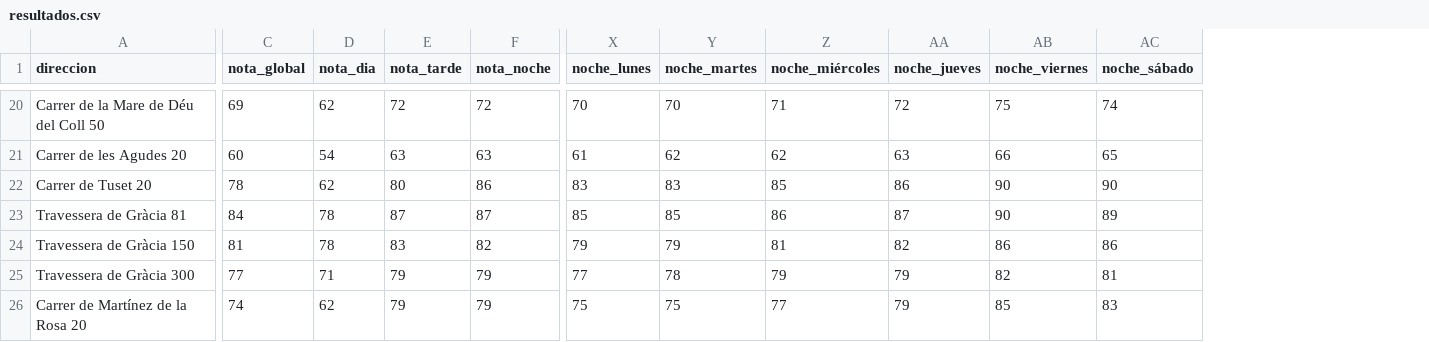
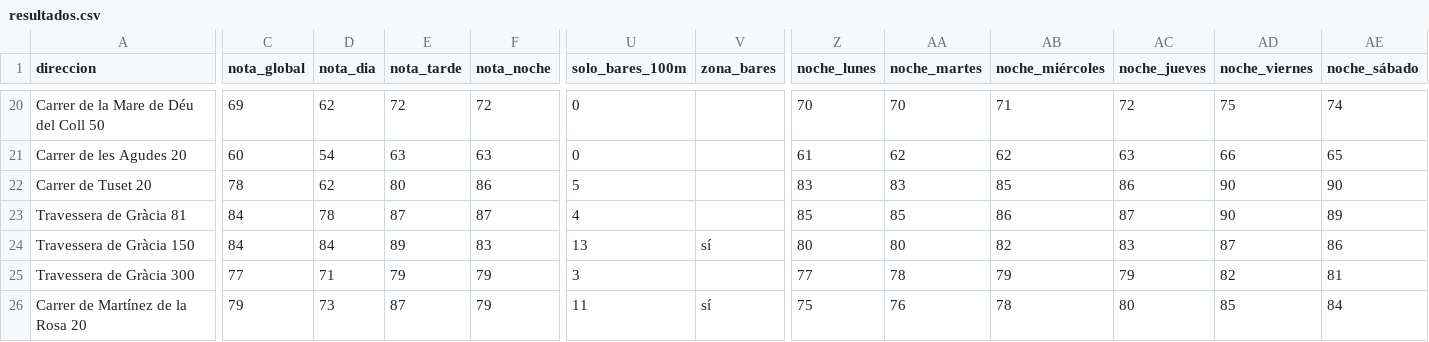
Before and after one commit to pablopiqueras85/decibHello, a CSV file: piloto/resultados.csv, drawn as a sheet; only a part is shown, gaps mark what is left out; addresses are those after the commit; the diff covers the shown part only; the diff names each change by its address in the sheet, - before the commit and + after, or states it on an @@ line.

```diff
--- a/piloto/resultados.csv
+++ b/piloto/resultados.csv
+column U (solo_bares_100m), rows 20-26: 0 | 0 | 5 | 4 | 13 | 3 | 11
+column V (zona_bares), rows 24-26: sí |  | sí
-C24 (nota_global): 81
+C24 (nota_global): 84
-D24 (nota_dia): 78
+D24 (nota_dia): 84
-E24 (nota_tarde): 83
+E24 (nota_tarde): 89
-F24 (nota_noche): 82
+F24 (nota_noche): 83
-Z24 (noche_lunes): 79
+Z24 (noche_lunes): 80
-AA24 (noche_martes): 79
+AA24 (noche_martes): 80
-AB24 (noche_miércoles): 81
+AB24 (noche_miércoles): 82
-AC24 (noche_jueves): 82
+AC24 (noche_jueves): 83
-AD24 (noche_viernes): 86
+AD24 (noche_viernes): 87
-C26 (nota_global): 74
+C26 (nota_global): 79
-D26 (nota_dia): 62
+D26 (nota_dia): 73
-E26 (nota_tarde): 79
+E26 (nota_tarde): 87
-AA26 (noche_martes): 75
+AA26 (noche_martes): 76
-AB26 (noche_miércoles): 77
+AB26 (noche_miércoles): 78
-AC26 (noche_jueves): 79
+AC26 (noche_jueves): 80
-AE26 (noche_sábado): 83
+AE26 (noche_sábado): 84
```
Also changed, not shown: 18 edited cells elsewhere in this file, 11 other files.
